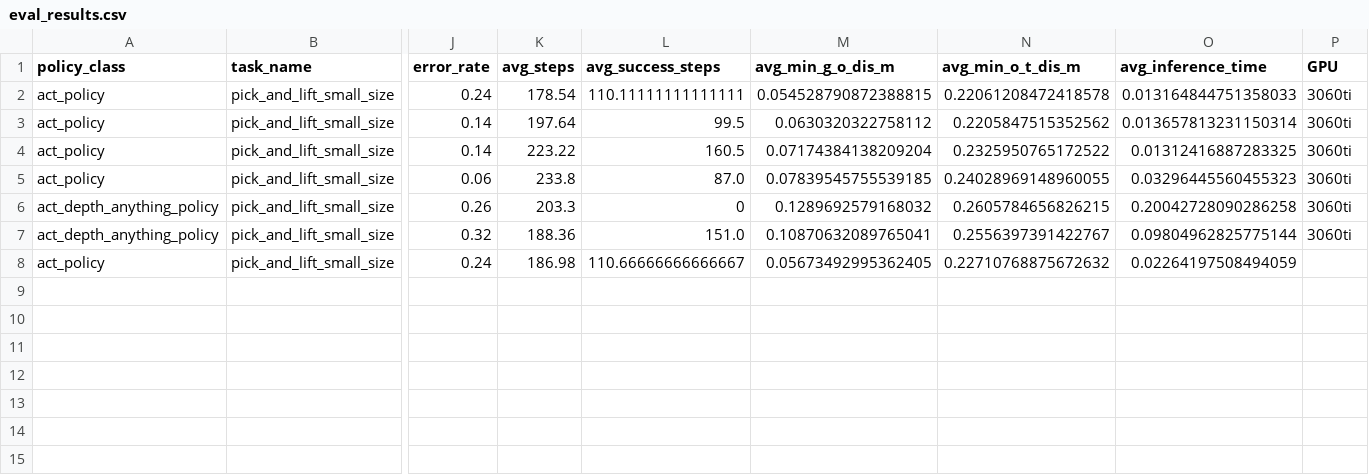
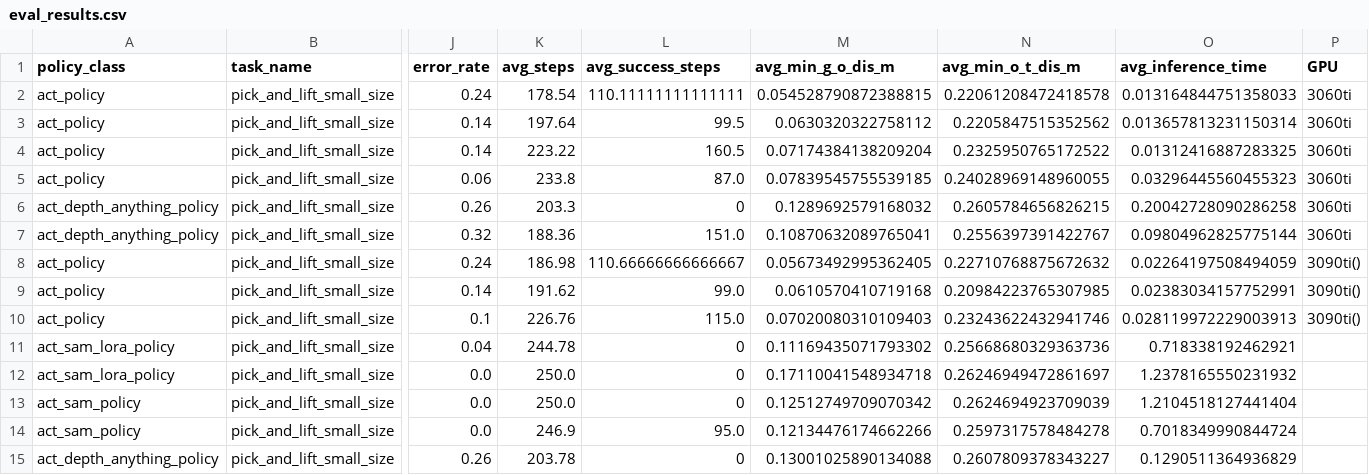
Before and after one commit to madokamoon/rlbench_imitation_learning, a CSV file: eval_results.csv, drawn as a sheet; only a part is shown, gaps mark what is left out; rows hold the shown columns only; the diff names each change by its address in the sheet, - before the commit and + after, or states it on an @@ line.

```diff
--- a/eval_results.csv
+++ b/eval_results.csv
-P8 (GPU): (empty)
+P8 (GPU): 3090ti()
+row 9: act_policy | pick_and_lift_small_size | 0.14 | 191.62 | 99.0 | 0.0610570410719168 | 0.20984223765307985 | 0.02383034157752991 | 3090ti()
+row 10: act_policy | pick_and_lift_small_size | 0.1 | 226.76 | 115.0 | 0.07020080310109403 | 0.23243622432941746 | 0.028119972229003913 | 3090ti()
+row 11: act_sam_lora_policy | pick_and_lift_small_size | 0.04 | 244.78 | 0 | 0.11169435071793302 | 0.25668680329363736 | 0.718338192462921
+row 12: act_sam_lora_policy | pick_and_lift_small_size | 0.0 | 250.0 | 0 | 0.17110041548934718 | 0.26246949472861697 | 1.2378165550231932
+row 13: act_sam_policy | pick_and_lift_small_size | 0.0 | 250.0 | 0 | 0.12512749709070342 | 0.2624694923709039 | 1.2104518127441404
+row 14: act_sam_policy | pick_and_lift_small_size | 0.0 | 246.9 | 95.0 | 0.12134476174662266 | 0.2597317578484278 | 0.7018349990844724
+row 15: act_depth_anything_policy | pick_and_lift_small_size | 0.26 | 203.78 | 0 | 0.13001025890134088 | 0.2607809378343227 | 0.1290511364936829
```
Also changed, not shown: 5 other files.
